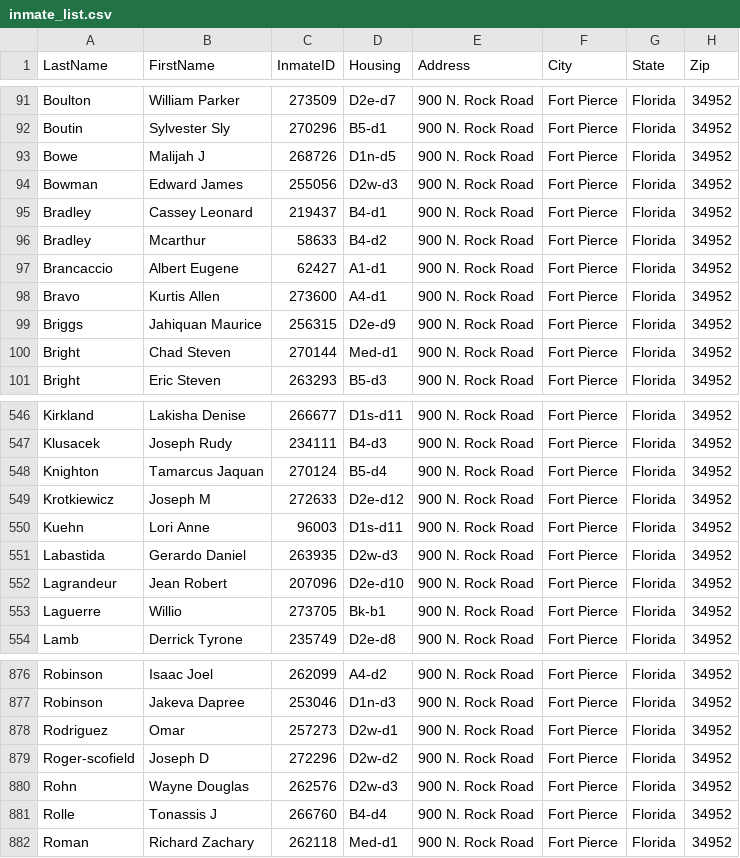
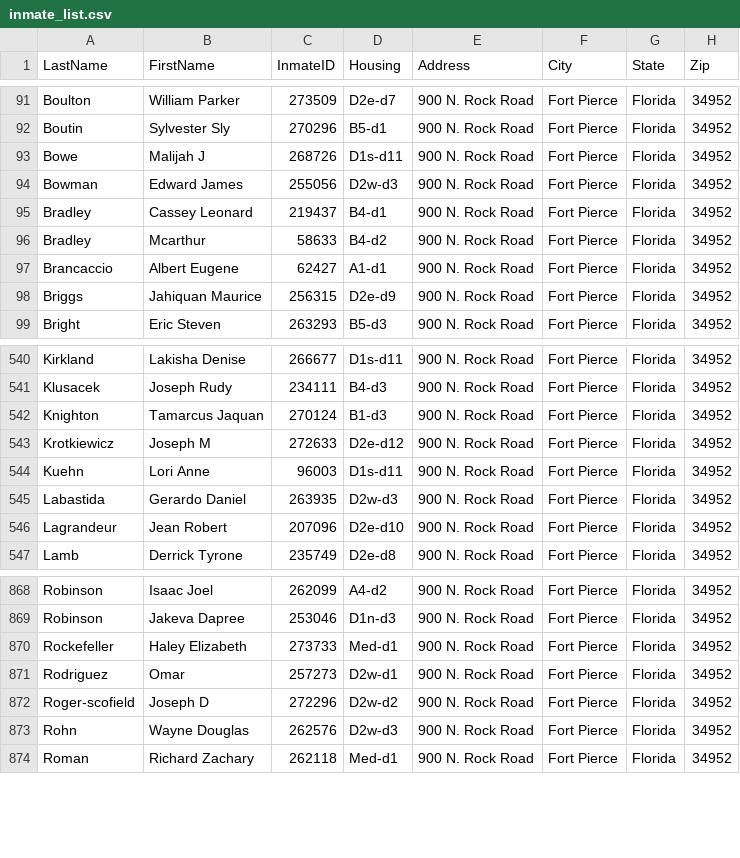
Before and after one commit to webrezaul/david, a CSV file: inmate_list.csv, drawn as a sheet; only a part is shown, gaps mark what is left out; the diff covers the shown part only.

```diff
--- a/inmate_list.csv
+++ b/inmate_list.csv
@@ -92,3 +92,3 @@ Boulton,William Parker,273509,D2e-d7,900 N. Rock Road,Fort Pierce,Florida,34952
 Boutin,Sylvester Sly,270296,B5-d1,900 N. Rock Road,Fort Pierce,Florida,34952
-Bowe,Malijah J,268726,D1n-d5,900 N. Rock Road,Fort Pierce,Florida,34952
+Bowe,Malijah J,268726,D1s-d11,900 N. Rock Road,Fort Pierce,Florida,34952
 Bowman,Edward James,255056,D2w-d3,900 N. Rock Road,Fort Pierce,Florida,34952
@@ -97,5 +97,3 @@ Bradley,Mcarthur,58633,B4-d2,900 N. Rock Road,Fort Pierce,Florida,34952
 Brancaccio,Albert Eugene,62427,A1-d1,900 N. Rock Road,Fort Pierce,Florida,34952
-Bravo,Kurtis Allen,273600,A4-d1,900 N. Rock Road,Fort Pierce,Florida,34952
 Briggs,Jahiquan Maurice,256315,D2e-d9,900 N. Rock Road,Fort Pierce,Florida,34952
-Bright,Chad Steven,270144,Med-d1,900 N. Rock Road,Fort Pierce,Florida,34952
 Bright,Eric Steven,263293,B5-d3,900 N. Rock Road,Fort Pierce,Florida,34952
@@ -547,3 +541,3 @@ Kirkland,Lakisha Denise,266677,D1s-d11,900 N. Rock Road,Fort Pierce,Florida,3495
 Klusacek,Joseph Rudy,234111,B4-d3,900 N. Rock Road,Fort Pierce,Florida,34952
-Knighton,Tamarcus Jaquan,270124,B5-d4,900 N. Rock Road,Fort Pierce,Florida,34952
+Knighton,Tamarcus Jaquan,270124,B1-d3,900 N. Rock Road,Fort Pierce,Florida,34952
 Krotkiewicz,Joseph M,272633,D2e-d12,900 N. Rock Road,Fort Pierce,Florida,34952
@@ -552,3 +546,2 @@ Labastida,Gerardo Daniel,263935,D2w-d3,900 N. Rock Road,Fort Pierce,Florida,3495
 Lagrandeur,Jean Robert,207096,D2e-d10,900 N. Rock Road,Fort Pierce,Florida,34952
-Laguerre,Willio,273705,Bk-b1,900 N. Rock Road,Fort Pierce,Florida,34952
 Lamb,Derrick Tyrone,235749,D2e-d8,900 N. Rock Road,Fort Pierce,Florida,34952
@@ -877,2 +869,3 @@ Robinson,Isaac Joel,262099,A4-d2,900 N. Rock Road,Fort Pierce,Florida,34952
 Robinson,Jakeva Dapree,253046,D1n-d3,900 N. Rock Road,Fort Pierce,Florida,34952
+Rockefeller,Haley Elizabeth,273733,Med-d1,900 N. Rock Road,Fort Pierce,Florida,34952
 Rodriguez,Omar,257273,D2w-d1,900 N. Rock Road,Fort Pierce,Florida,34952
@@ -880,3 +873,2 @@ Roger-scofield,Joseph D,272296,D2w-d2,900 N. Rock Road,Fort Pierce,Florida,34952
 Rohn,Wayne Douglas,262576,D2w-d3,900 N. Rock Road,Fort Pierce,Florida,34952
-Rolle,Tonassis J,266760,B4-d4,900 N. Rock Road,Fort Pierce,Florida,34952
 Roman,Richard Zachary,262118,Med-d1,900 N. Rock Road,Fort Pierce,Florida,34952
```
Also changed, not shown: 8 added rows, 8 removed rows and 10 edited cells elsewhere in this file, 1 other file.
